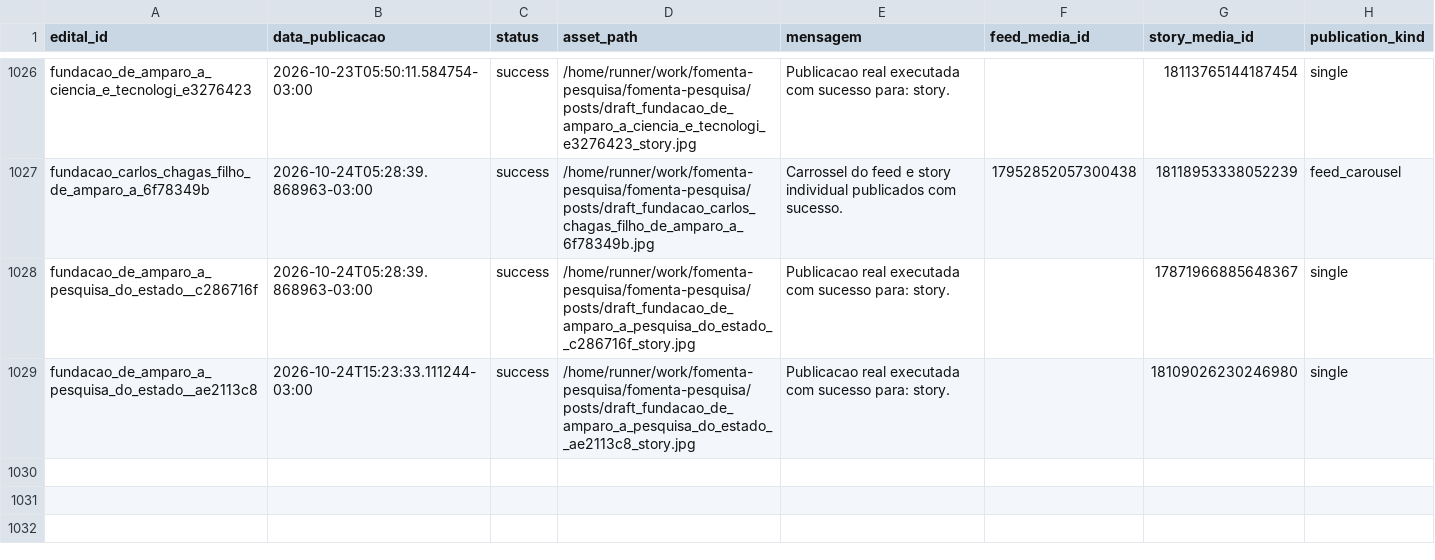
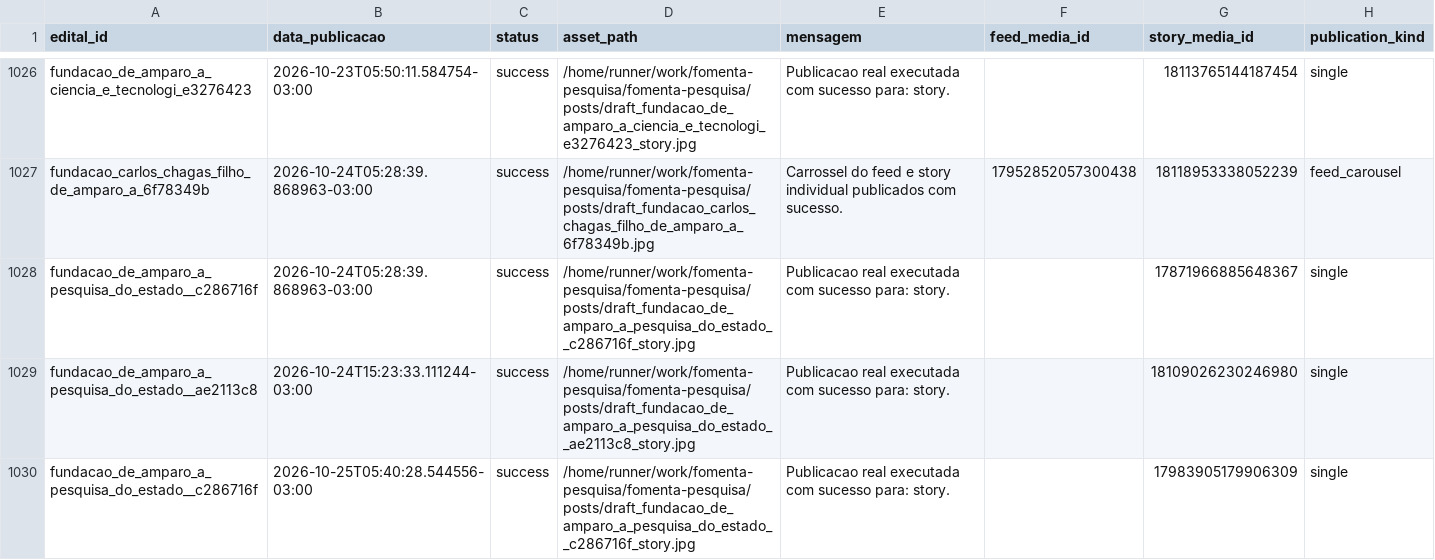
Before and after one commit to brauliorrs/fomenta-pesquisa, a CSV file: data/historico_postagens.csv, drawn as a sheet; only a part is shown, gaps mark what is left out; the diff names each change by its address in the sheet, - before the commit and + after, or states it on an @@ line.

```diff
--- a/data/historico_postagens.csv
+++ b/data/historico_postagens.csv
+row 1030: fundacao_de_amparo_a_pesquisa_do_estado__c286716f | 2026-10-25T05:40:28.544556-03:00 | success | /home/runner/work/fomenta-pesquisa/fomenta-pesquisa/posts/draft_fundacao_de_amparo_a_pesquisa_do_estado__c286716f_story.jpg | Publicacao real executada com sucesso para: story. |  | 17983905179906309 | single
```
Also changed, not shown: 3 other files.
